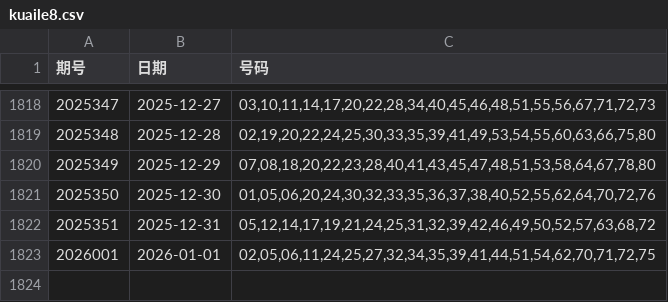
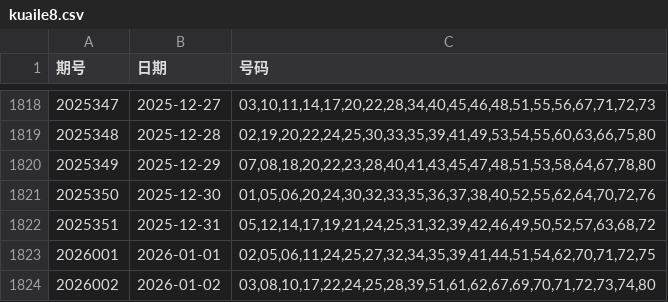
Before and after one commit to LJQ-HUB-cmyk/KL8-LightGBM-Log-SVC, a CSV file: kuaile8.csv, drawn as a sheet; only a part is shown, gaps mark what is left out; the diff names each change by its address in the sheet, - before the commit and + after, or states it on an @@ line.

```diff
--- a/kuaile8.csv
+++ b/kuaile8.csv
+row 1824: 2026002 | 2026-01-02 | 03,08,10,17,22,24,25,28,39,51,61,62,67,69,70,71,72,73,74,80
```
Also changed, not shown: 3 other files.
